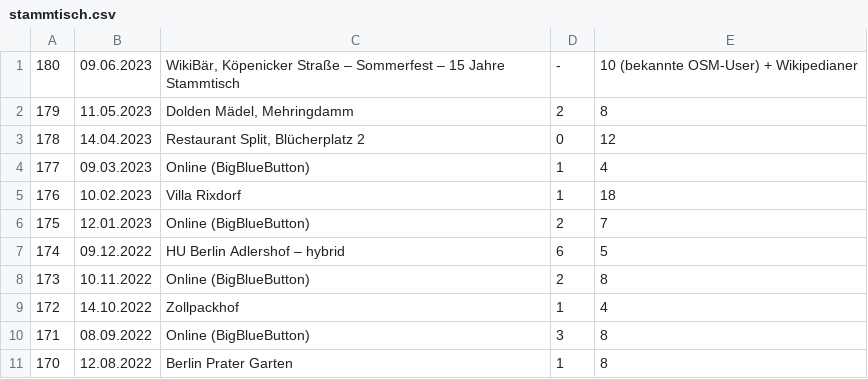
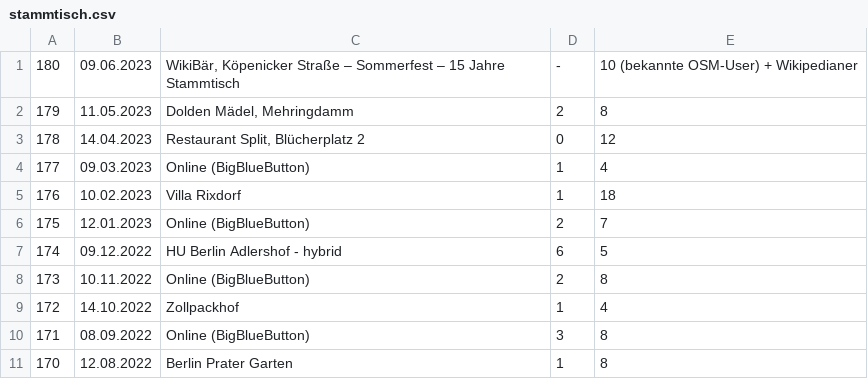
Before and after one commit to wosch/osm-berlin-stammtisch-map, a CSV file: etc/stammtisch.csv, drawn as a sheet; only a part is shown.

```diff
--- a/etc/stammtisch.csv
+++ b/etc/stammtisch.csv
@@ -6,3 +6,3 @@
 175|12.01.2023|Online (BigBlueButton)|2|7
-174|09.12.2022|HU Berlin Adlershof – hybrid|6|5
+174|09.12.2022|HU Berlin Adlershof - hybrid|6|5
 173|10.11.2022|Online (BigBlueButton)|2|8
```
Also changed, not shown: etc/location.csv, 2 other files.
